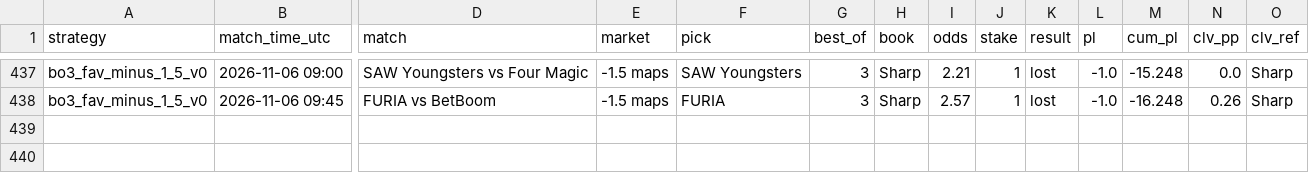
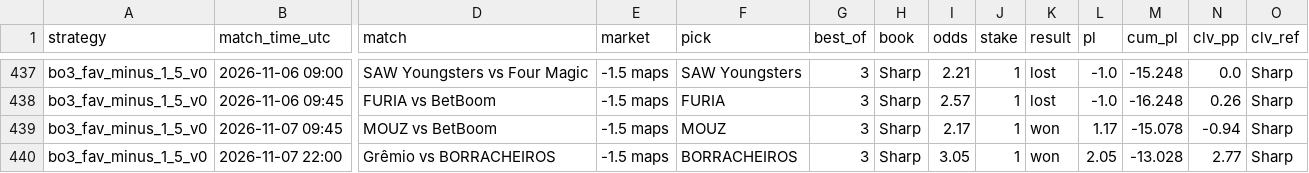
Before and after one commit to hyprcs/cs2hub, a CSV file: strategies/data/bo3_fav_minus_1_5_v0.csv, drawn as a sheet; only a part is shown, gaps mark what is left out; rows hold the shown columns only; the diff names each change by its address in the sheet, - before the commit and + after, or states it on an @@ line.

```diff
--- a/strategies/data/bo3_fav_minus_1_5_v0.csv
+++ b/strategies/data/bo3_fav_minus_1_5_v0.csv
+row 439: bo3_fav_minus_1_5_v0 | 2026-11-07 09:45 | MOUZ vs BetBoom | -1.5 maps | MOUZ | 3 | Sharp | 2.17 | 1 | won | 1.17 | -15.078 | -0.94 | Sharp
+row 440: bo3_fav_minus_1_5_v0 | 2026-11-07 22:00 | Grêmio vs BORRACHEIROS | -1.5 maps | BORRACHEIROS | 3 | Sharp | 3.05 | 1 | won | 2.05 | -13.028 | 2.77 | Sharp
```
Also changed, not shown: picks/data/summary.csv, strategies/data/all.csv, 9 other files.
